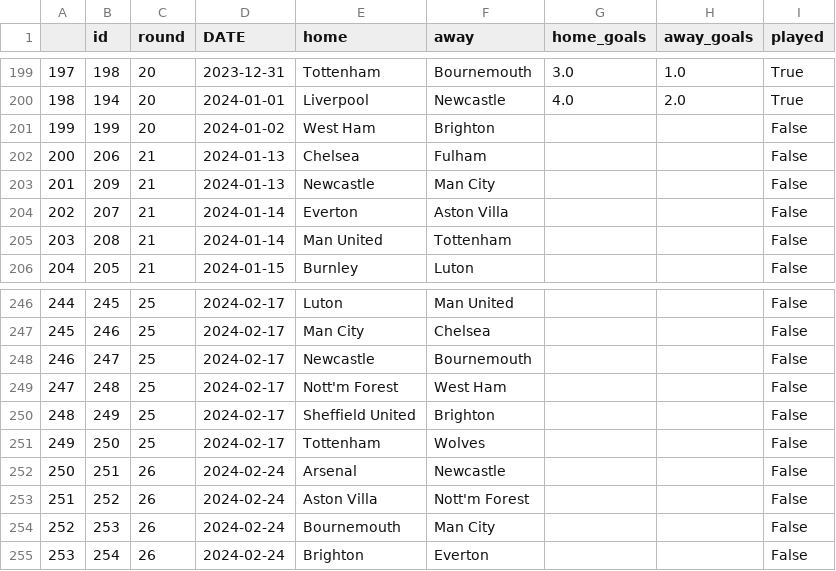
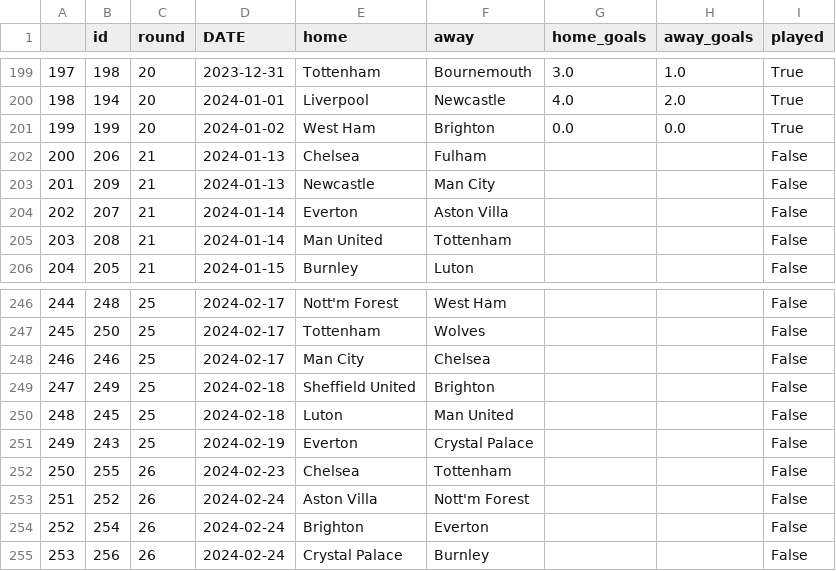
Before and after one commit to AndresNavarrete/football_predictor, a CSV file: data/ml/fixture.csv, drawn as a sheet; only a part is shown, gaps mark what is left out; the diff covers the shown part only.

```diff
--- a/data/ml/fixture.csv
+++ b/data/ml/fixture.csv
@@ -200,3 +200,3 @@
 198,194,20,2024-01-01,Liverpool,Newcastle,4.0,2.0,True
-199,199,20,2024-01-02,West Ham,Brighton,,,False
+199,199,20,2024-01-02,West Ham,Brighton,0.0,0.0,True
 200,206,21,2024-01-13,Chelsea,Fulham,,,False
@@ -246,10 +246,10 @@
-244,245,25,2024-02-17,Luton,Man United,,,False
-245,246,25,2024-02-17,Man City,Chelsea,,,False
-246,247,25,2024-02-17,Newcastle,Bournemouth,,,False
-247,248,25,2024-02-17,Nott'm Forest,West Ham,,,False
-248,249,25,2024-02-17,Sheffield United,Brighton,,,False
-249,250,25,2024-02-17,Tottenham,Wolves,,,False
-250,251,26,2024-02-24,Arsenal,Newcastle,,,False
+244,248,25,2024-02-17,Nott'm Forest,West Ham,,,False
+245,250,25,2024-02-17,Tottenham,Wolves,,,False
+246,246,25,2024-02-17,Man City,Chelsea,,,False
+247,249,25,2024-02-18,Sheffield United,Brighton,,,False
+248,245,25,2024-02-18,Luton,Man United,,,False
+249,243,25,2024-02-19,Everton,Crystal Palace,,,False
+250,255,26,2024-02-23,Chelsea,Tottenham,,,False
 251,252,26,2024-02-24,Aston Villa,Nott'm Forest,,,False
-252,253,26,2024-02-24,Bournemouth,Man City,,,False
-253,254,26,2024-02-24,Brighton,Everton,,,False
+252,254,26,2024-02-24,Brighton,Everton,,,False
+253,256,26,2024-02-24,Crystal Palace,Burnley,,,False
```
Also changed, not shown: 88 edited cells elsewhere in this file, data/forecast/current_standings.csv, data/forecast/standings.csv, 2 other files.
